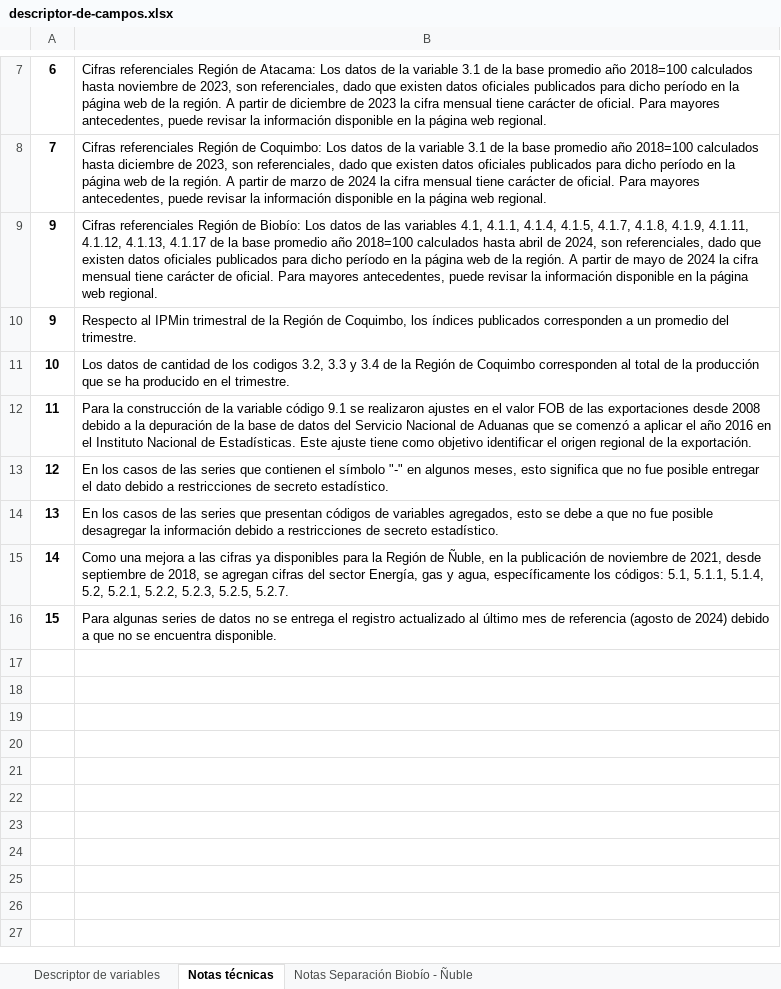
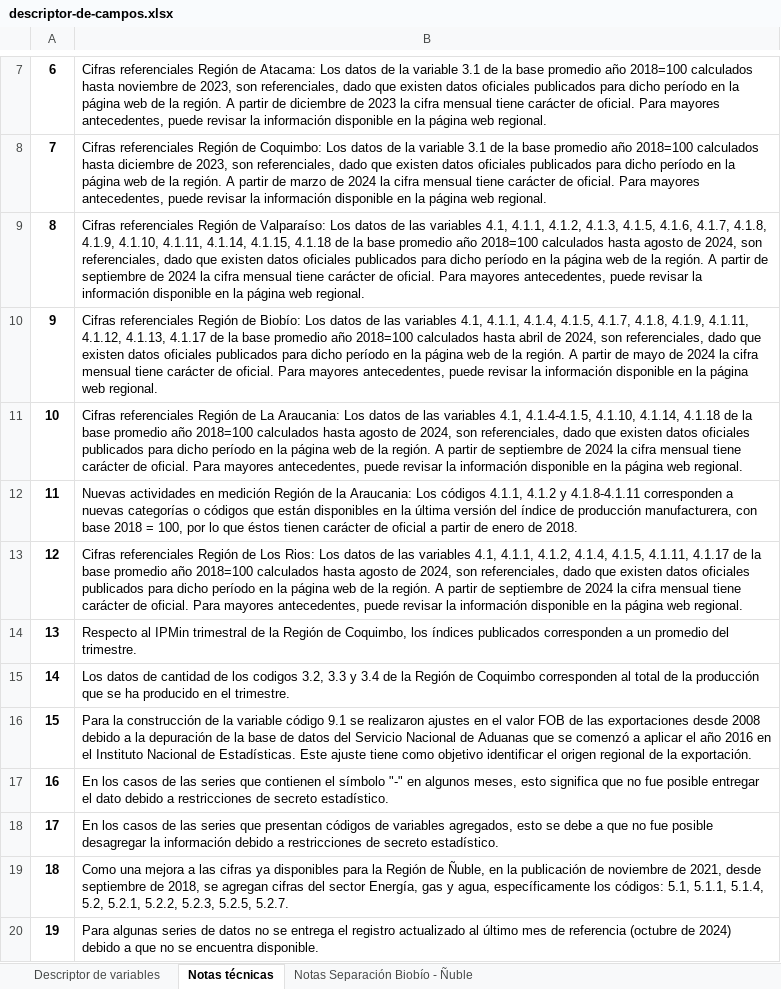
Before and after one commit to Sud-Austral/EstadisticasRegionales, an Excel workbook: Estadísticas Regionales/descriptor-de-campos.xlsx, sheet Notas técnicas, drawn as a sheet; only a part is shown, gaps mark what is left out; values as stored, in another font and other column widths than the file's, no borders; removed rows and columns are numbered as before the commit, all else as after; the diff names each change by its address in the sheet, - before the commit and + after, or states it on an @@ line.

```diff
--- a/Estadísticas Regionales/descriptor-de-campos.xlsx (sheet Notas técnicas)
+++ b/Estadísticas Regionales/descriptor-de-campos.xlsx (sheet Notas técnicas)
+row 9: 8 | Cifras referenciales Región de Valparaíso: Los datos de las variables 4.1, 4.1.1, 4.1.2, 4.1.3, 4.1.5, 4.1.6, 4.1.7, 4.1.8, 4.1.9, 4.1.10, 4.1.11, 4.1.14, 4.1.15, 4.1.18 de la base promedio año 2018=100 calculados hasta agosto de 2024, son referenciales, dado que existen datos oficiales publicados para dicho período en la página web de la región. A partir de septiembre de 2024 la cifra mensual tiene carácter de oficial. Para mayores antecedentes, puede revisar la información disponible en la página web regional.
+row 11: 10 | Cifras referenciales Región de La Araucania: Los datos de las variables 4.1, 4.1.4-4.1.5, 4.1.10, 4.1.14, 4.1.18 de la base promedio año 2018=100 calculados hasta agosto de 2024, son referenciales, dado que existen datos oficiales publicados para dicho período en la página web de la región. A partir de septiembre de 2024 la cifra mensual tiene carácter de oficial. Para mayores antecedentes, puede revisar la información disponible en la página web regional.
+row 12: 11 | Nuevas actividades en medición Región de la Araucania: Los códigos 4.1.1, 4.1.2 y 4.1.8-4.1.11 corresponden a nuevas categorías o códigos que están disponibles en la última versión del índice de producción manufacturera, con base 2018 = 100, por lo que éstos tienen carácter de oficial a partir de enero de 2018.
+row 13: 12 | Cifras referenciales Región de Los Rios: Los datos de las variables 4.1, 4.1.1, 4.1.2, 4.1.4, 4.1.5, 4.1.11, 4.1.17 de la base promedio año 2018=100 calculados hasta agosto de 2024, son referenciales, dado que existen datos oficiales publicados para dicho período en la página web de la región. A partir de septiembre de 2024 la cifra mensual tiene carácter de oficial. Para mayores antecedentes, puede revisar la información disponible en la página web regional.
-A14: 9
+A14: 13
-A15: 10
+A15: 14
-A16: 11
+A16: 15
-A17: 12
+A17: 16
-A18: 13
+A18: 17
-A19: 14
+A19: 18
-row 16: 15 | Para algunas series de datos no se entrega el registro actualizado al último mes de referencia (agosto de 2024) debido a que no se encuentra disponible.
+row 20: 19 | Para algunas series de datos no se entrega el registro actualizado al último mes de referencia (octubre de 2024) debido a que no se encuentra disponible.
```
Also changed, not shown: sheet Descriptor de variables, Estadísticas Regionales/estadísticas-regionales.xlsx.
